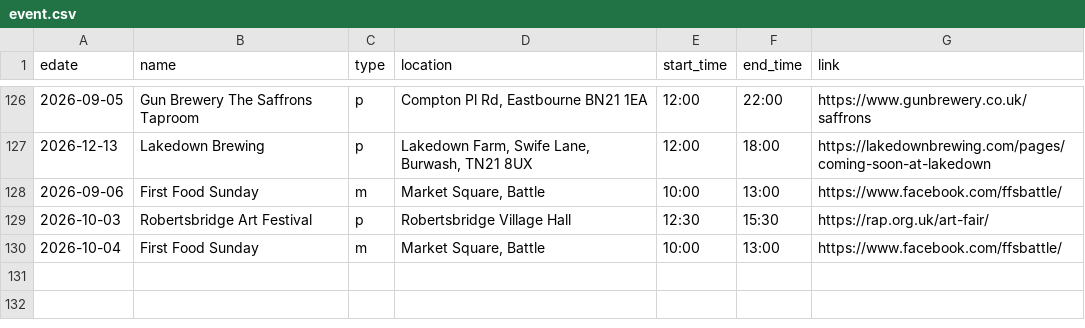
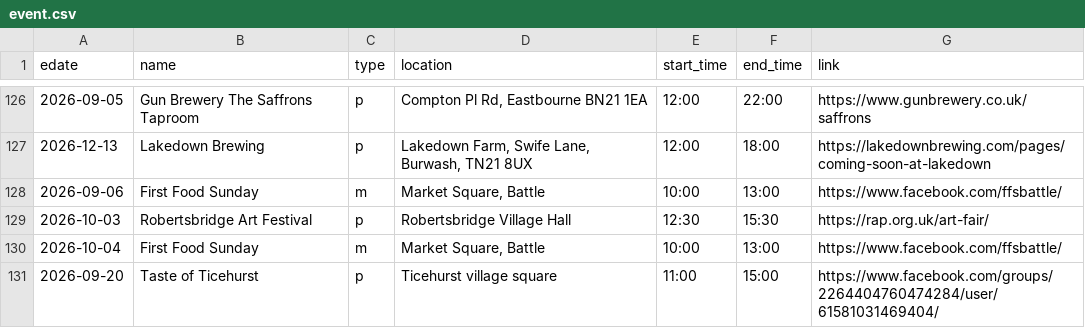
Before and after one commit to sela/amthuc-viet, a CSV file: _data/event.csv, drawn as a sheet; only a part is shown, gaps mark what is left out; the diff names each change by its address in the sheet, - before the commit and + after, or states it on an @@ line.

Commit message:
Update event.csv

```diff
--- a/_data/event.csv
+++ b/_data/event.csv
+row 131: 2026-09-20 | Taste of Ticehurst | p | Ticehurst village square | 11:00 | 15:00 | https://www.facebook.com/groups/2264404760474284/user/61581031469404/
```
